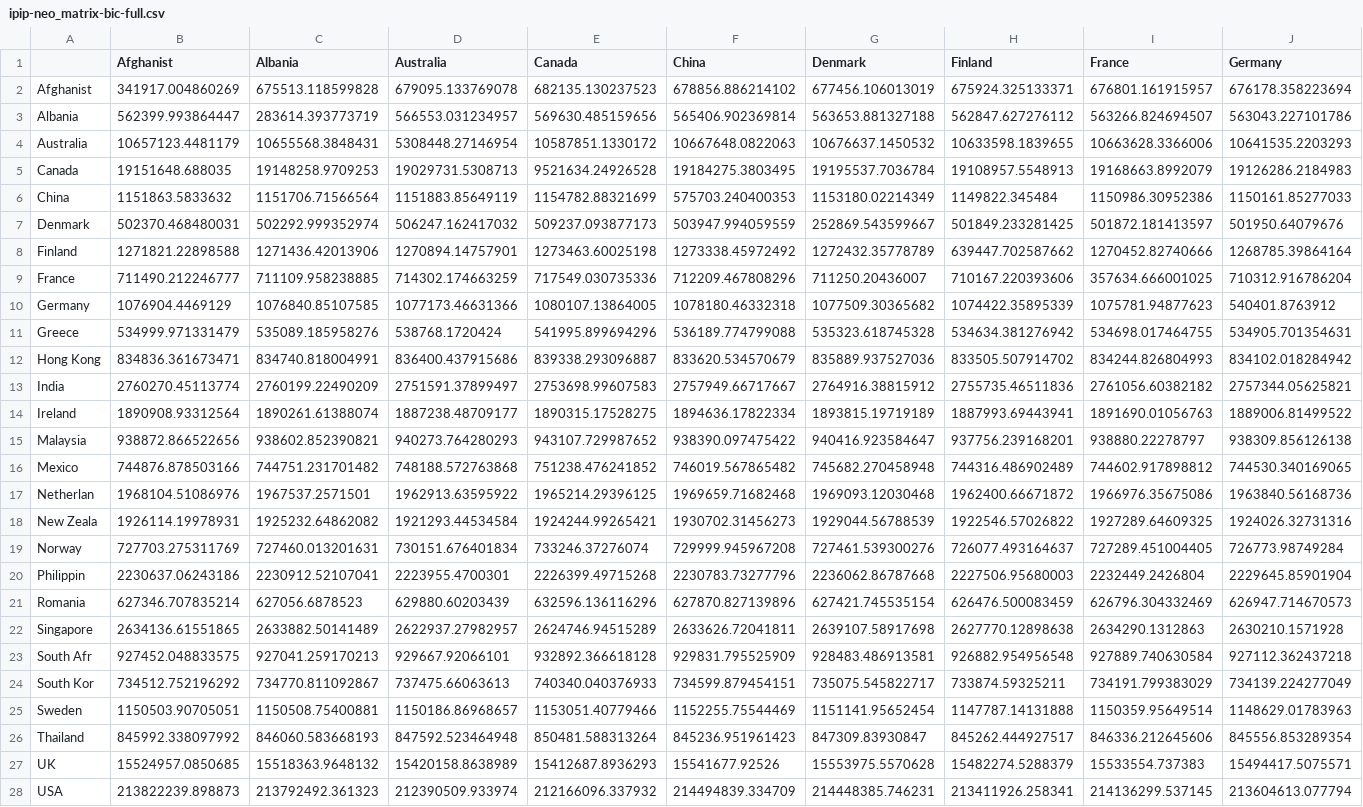
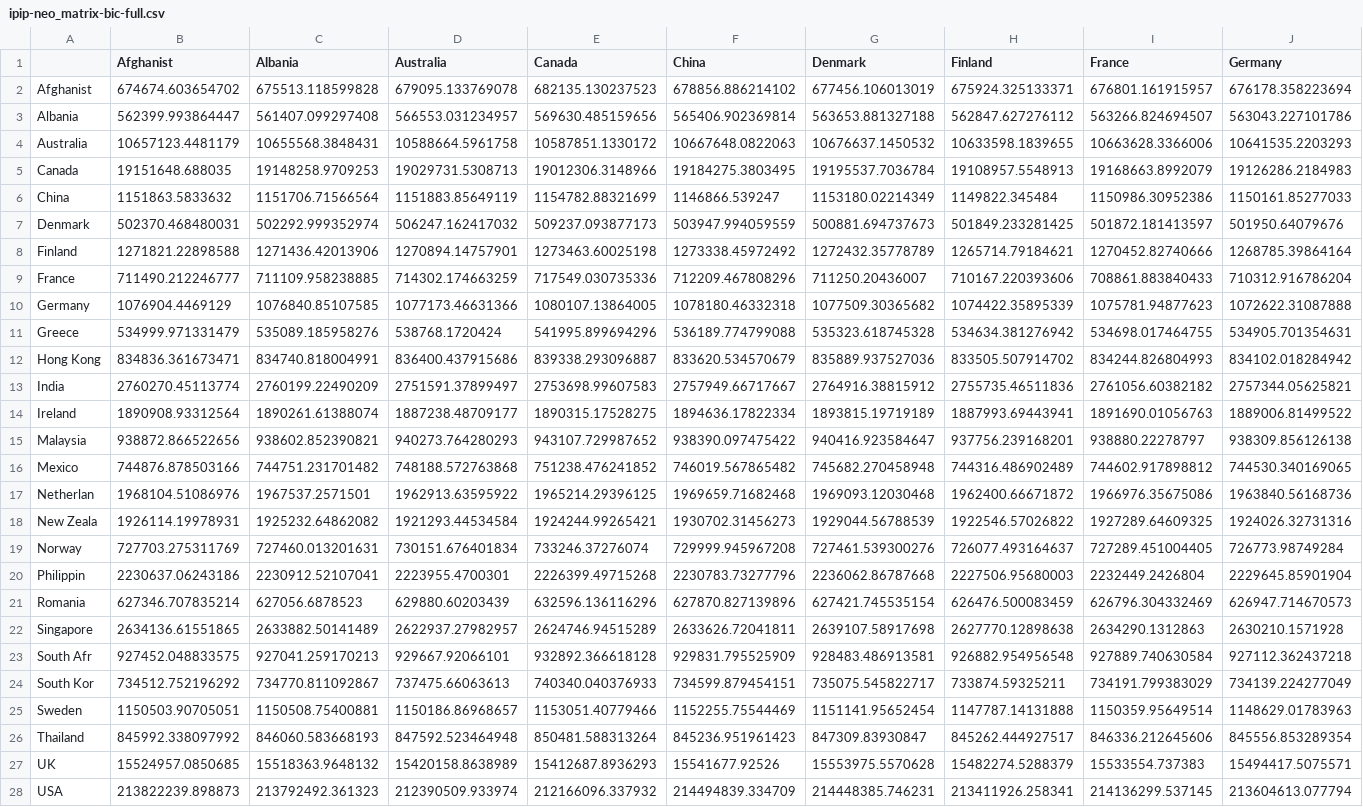
Before and after one commit to RabbitSnore/ipip-networks, a CSV file: output/ipip-neo_matrix-bic-full.csv, drawn as a sheet; only a part is shown; the diff covers the shown part only; the diff names each change by its address in the sheet, - before the commit and + after, or states it on an @@ line.

Commit message:
Revised BIC analyses
- Corrected BIC analyses to examine fit statistics from the test data for the figure focused on comparing networks to factor models and statistics from the full data for the figure displaying the fit of networks fit to other countries' data. This approach is much more sensible, since the BIC is influenced by the sample size. As such, comparisons should be made between statistics for models fit on the same data (i.e., not mixing full data statistics and test data statistics).
- Added code to fit factor models to full data and store these measures.
- Updated confirmatory modeling code (and reran it) to extra fit statistics from the networks fit to the full data. These fit statistics should not be used to evaluate the performance of networks vs. factor models, but they are useful for comparing network models fit to other countries' data.
- Updated fit statistic matrices to use only values calculated from full data from each country.

```diff
--- a/output/ipip-neo_matrix-bic-full.csv
+++ b/output/ipip-neo_matrix-bic-full.csv
-B2 (Afghanist): 341917.004860269
+B2 (Afghanist): 674674.603654702
-C3 (Albania): 283614.393773719
+C3 (Albania): 561407.099297408
-D4 (Australia): 5308448.27146954
+D4 (Australia): 10588664.5961758
-E5 (Canada): 9521634.24926528
+E5 (Canada): 19012306.3148966
-F6 (China): 575703.240400353
+F6 (China): 1146866.539247
-G7 (Denmark): 252869.543599667
+G7 (Denmark): 500881.694737673
-H8 (Finland): 639447.702587662
+H8 (Finland): 1265714.79184621
-I9 (France): 357634.666001025
+I9 (France): 708861.883840433
-J10 (Germany): 540401.8763912
+J10 (Germany): 1072622.31087888
```
Also changed, not shown: 18 edited cells elsewhere in this file, output/ipip-neo_matrix-cfi-full.csv, output/ipip-neo_matrix-rmsea-full.csv, 11 other files.
